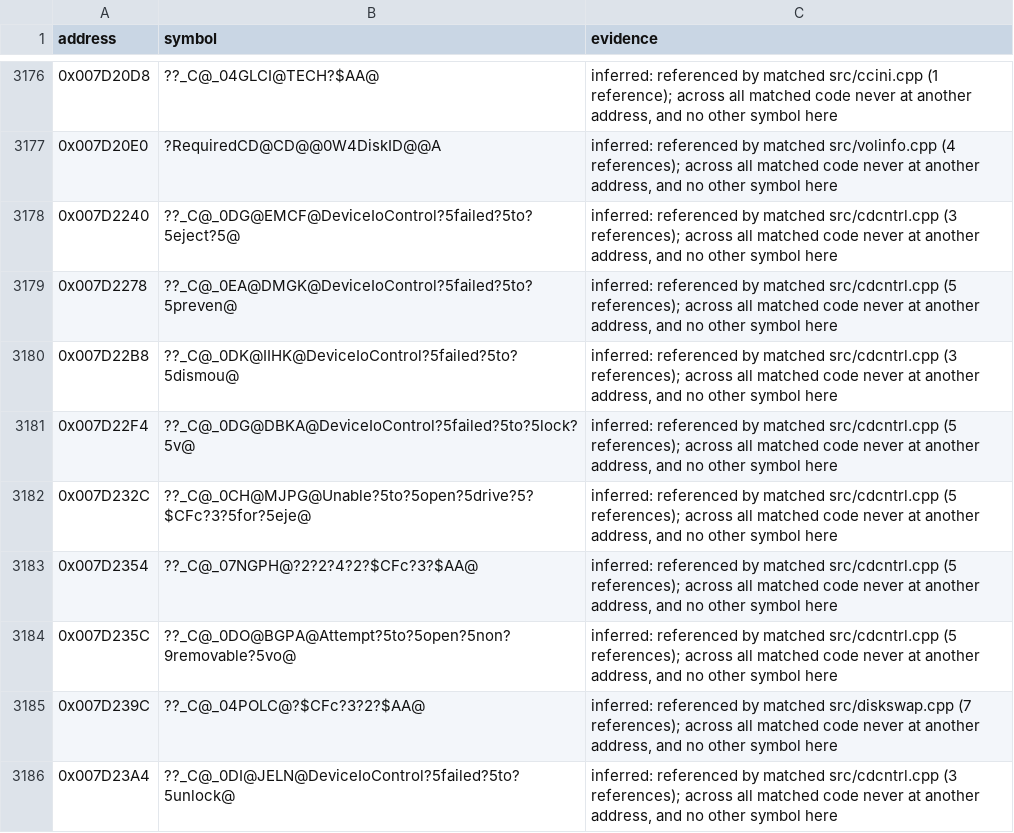
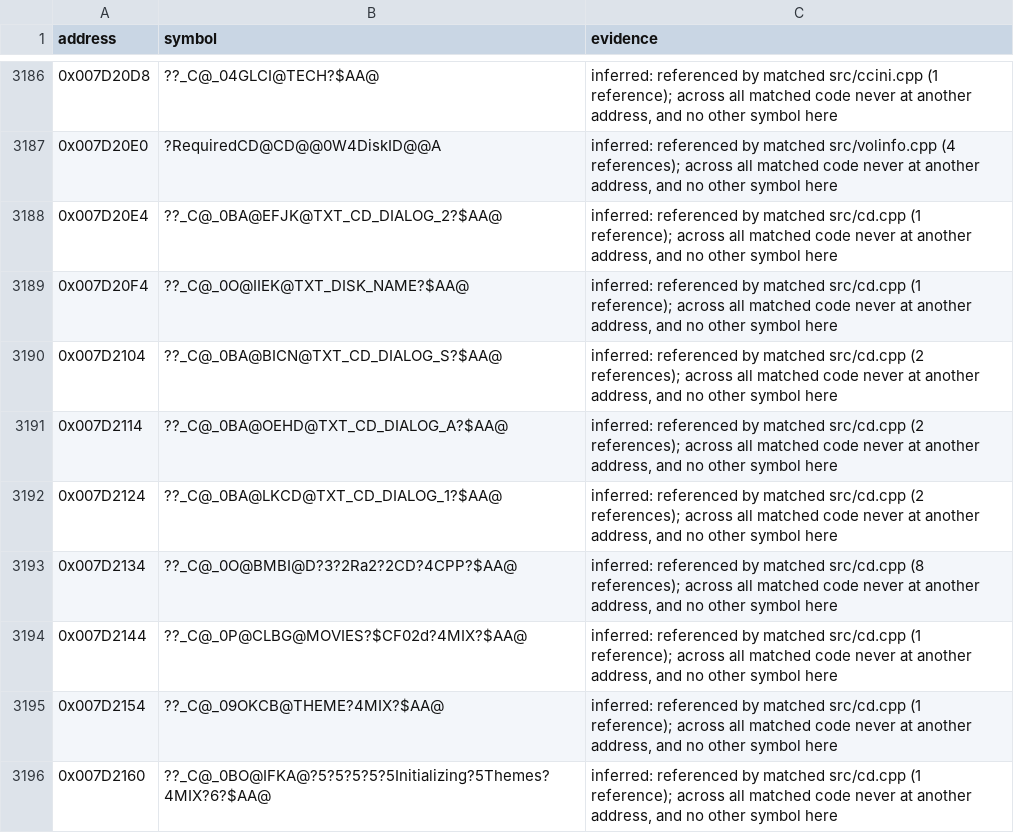
Before and after one commit to mischa85/RedAlert2, a CSV file: config/ra2-1.006/names.csv, drawn as a sheet; only a part is shown, gaps mark what is left out; the shorter side is filled out with more unchanged rows; the diff covers the shown part only; the diff names each change by its address in the sheet, - before the commit and + after, or states it on an @@ line.

Commit message:
Match cd.cpp

```diff
--- a/config/ra2-1.006/names.csv
+++ b/config/ra2-1.006/names.csv
+row 3188: 0x007D20E4 | ??_C@_0BA@EFJK@TXT_CD_DIALOG_2?$AA@ | inferred: referenced by matched src/cd.cpp (1 reference); across all matched code never at another address, and no other symbol here
+row 3189: 0x007D20F4 | ??_C@_0O@IIEK@TXT_DISK_NAME?$AA@ | inferred: referenced by matched src/cd.cpp (1 reference); across all matched code never at another address, and no other symbol here
+row 3190: 0x007D2104 | ??_C@_0BA@BICN@TXT_CD_DIALOG_S?$AA@ | inferred: referenced by matched src/cd.cpp (2 references); across all matched code never at another address, and no other symbol here
+row 3191: 0x007D2114 | ??_C@_0BA@OEHD@TXT_CD_DIALOG_A?$AA@ | inferred: referenced by matched src/cd.cpp (2 references); across all matched code never at another address, and no other symbol here
+row 3192: 0x007D2124 | ??_C@_0BA@LKCD@TXT_CD_DIALOG_1?$AA@ | inferred: referenced by matched src/cd.cpp (2 references); across all matched code never at another address, and no other symbol here
+row 3193: 0x007D2134 | ??_C@_0O@BMBI@D?3?2Ra2?2CD?4CPP?$AA@ | inferred: referenced by matched src/cd.cpp (8 references); across all matched code never at another address, and no other symbol here
+row 3194: 0x007D2144 | ??_C@_0P@CLBG@MOVIES?$CF02d?4MIX?$AA@ | inferred: referenced by matched src/cd.cpp (1 reference); across all matched code never at another address, and no other symbol here
+row 3195: 0x007D2154 | ??_C@_09OKCB@THEME?4MIX?$AA@ | inferred: referenced by matched src/cd.cpp (1 reference); across all matched code never at another address, and no other symbol here
+row 3196: 0x007D2160 | ??_C@_0BO@IFKA@?5?5?5?5?5Initializing?5Themes?4MIX?6?$AA@ | inferred: referenced by matched src/cd.cpp (1 reference); across all matched code never at another address, and no other symbol here
```
Also changed, not shown: 26 added rows and 7 edited cells elsewhere in this file, config/ra2-1.006/functions.csv, config/ra2-1.006/modules.csv.
